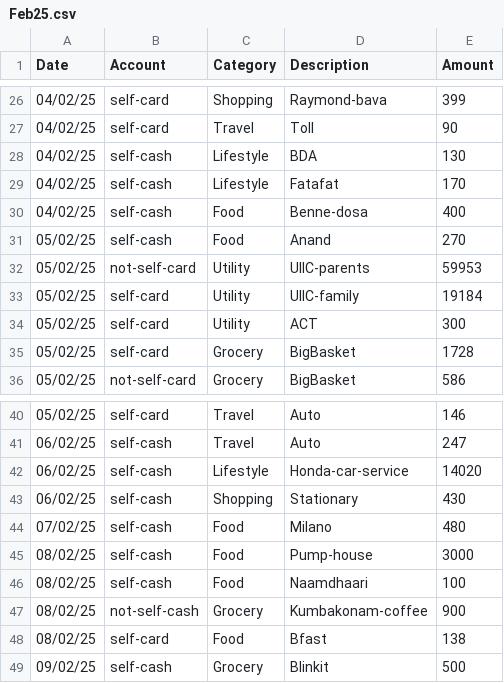
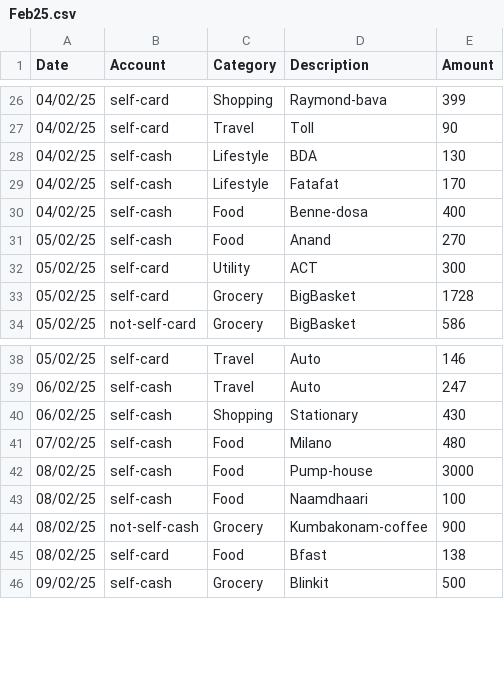
Before and after one commit to trgowtham/exp_accnt, a CSV file: csv/Feb25.csv, drawn as a sheet; only a part is shown, gaps mark what is left out; the diff names each change by its address in the sheet, - before the commit and + after, or states it on an @@ line.

```diff
--- a/csv/Feb25.csv
+++ b/csv/Feb25.csv
-row 32: 05/02/25 | not-self-card | Utility | UIIC-parents | 59953
-row 33: 05/02/25 | self-card | Utility | UIIC-family | 19184
-row 42: 06/02/25 | self-cash | Lifestyle | Honda-car-service | 14020
```
Also changed, not shown: csv/Dec24.csv, csv/Jan25.csv, 18 other files.
